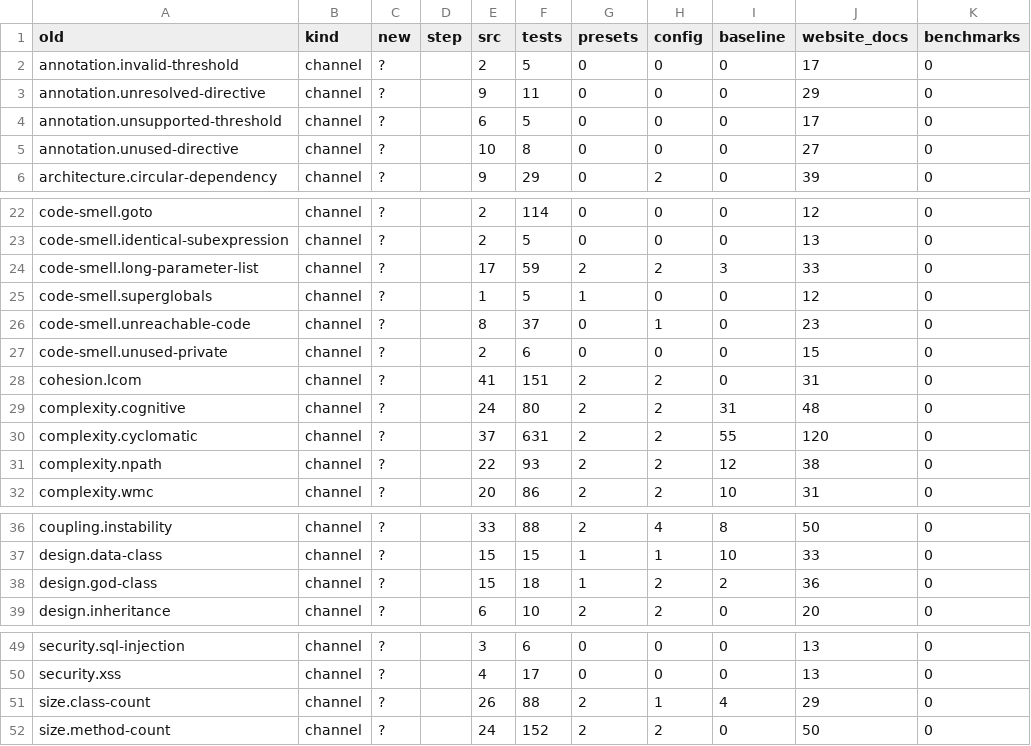
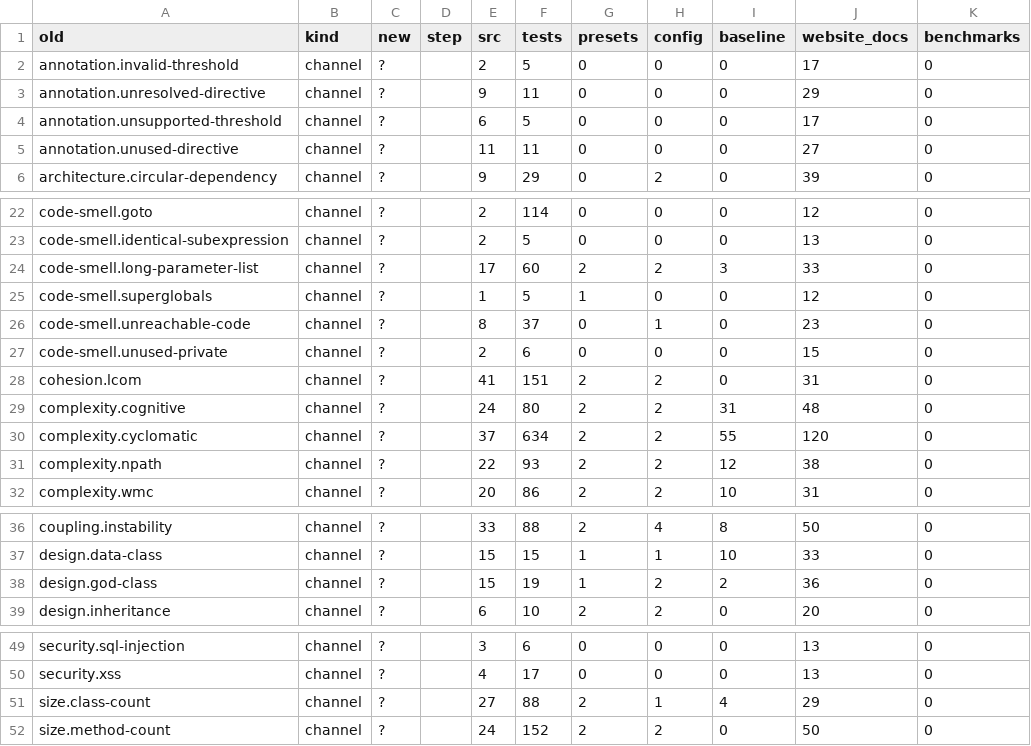
Before and after one commit to qualimetrix/qualimetrix, a TSV file: docs/internal/plans/rule-vocabulary/enumeration-renames.tsv, drawn as a sheet; only a part is shown, gaps mark what is left out; the diff covers the shown part only; the diff names each change by its address in the sheet, - before the commit and + after, or states it on an @@ line.

Commit message:
fix(rules): the audit judged a channel it could not see, and a bench that agreed
Review of the executed package found the command calling a directive dead whose
removal adds findings to `check`. `annotation.unused-directive` is assembled
after rule execution rather than inside it, so it is never in the executor's own
finding set, and every suppression aimed at it came out inert by construction.
Reproduced in isolation before the fix: with the file-level ignore `check`
reports none of that channel, without it three — and the command answered
"inert" and exited 2, telling the author to delete the directive that keeps
their build green. The universe is now everything the run produced, in whichever
step it produced it.

The bench agreed with the defect because it was looking elsewhere. Its file list
held the threshold half only, so thirty-eight probes and no uncovered case said
nothing about the half that was broken. It now runs both halves and the command,
and every case in them is guarded by a probe that reddens it: fifteen new
controls, none of which existed to be passed.

The rest came out of the same review. An inert verdict on a rule that publishes
no boundary no longer fails the build — it is indistinguishable from an overrun
there, and the report says so, so failing on it reports an unasked question as
proven debt. A run that discovered no PHP file is refused rather than reported
clean. The command takes the selection options, without which the run it judges
is not the run a CI step defends. `Error` is no longer swallowed into an exit
code. `InvalidArgumentException` leaves the configuration taxonomy, which had
silently changed what `debug:layer-assignment` prints.

Validation: composer check exit 0; composer gate --reference=e4029601 GREEN;
composer directives:controls 53 probes, 0 not as declared, 0 cases guarded by
nothing. The audit over this repository's own `src/` still reports 43 directives,
all effective.

```diff
--- a/docs/internal/plans/rule-vocabulary/enumeration-renames.tsv
+++ b/docs/internal/plans/rule-vocabulary/enumeration-renames.tsv
-E5 (src): 10
+E5 (src): 11
-F5 (tests): 8
+F5 (tests): 11
-F24 (tests): 59
+F24 (tests): 60
-F30 (tests): 631
+F30 (tests): 634
-F38 (tests): 18
+F38 (tests): 19
-E51 (src): 26
+E51 (src): 27
```
Also changed, not shown: 5 edited cells elsewhere in this file, docs/internal/generated/modular-architecture/test-ownership.tsv, 20 other files.
